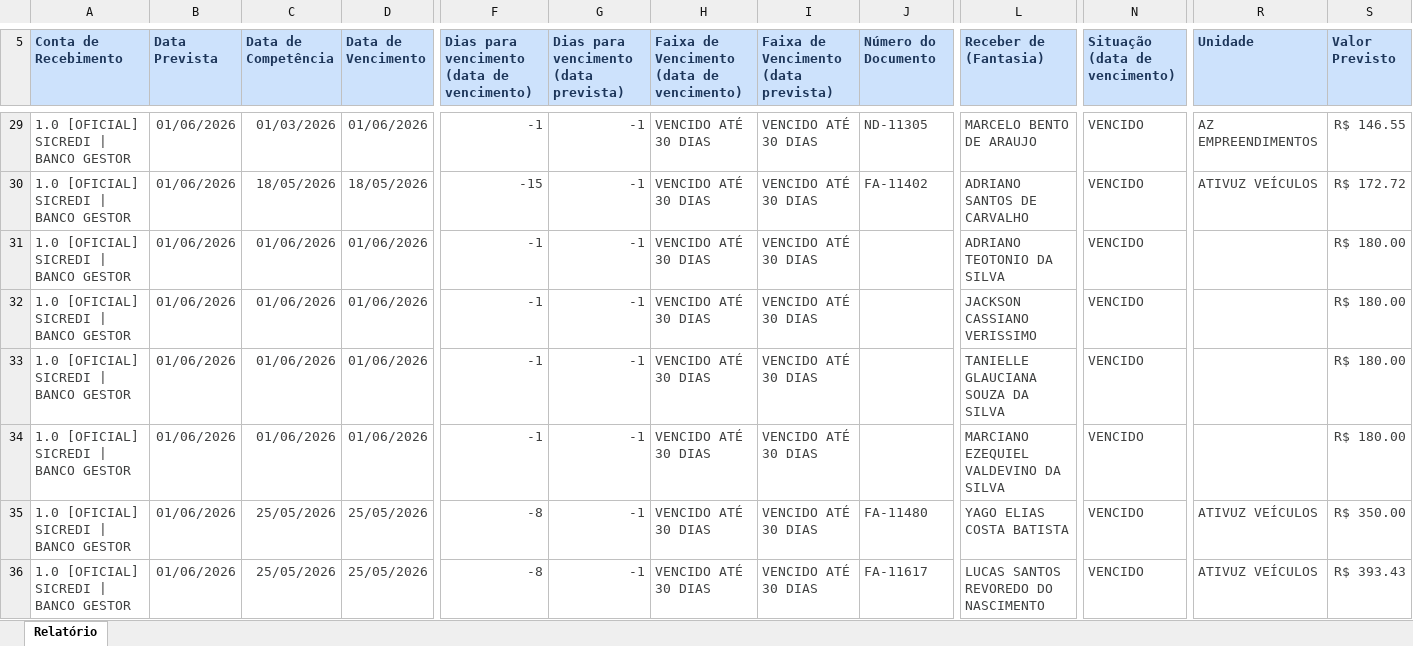
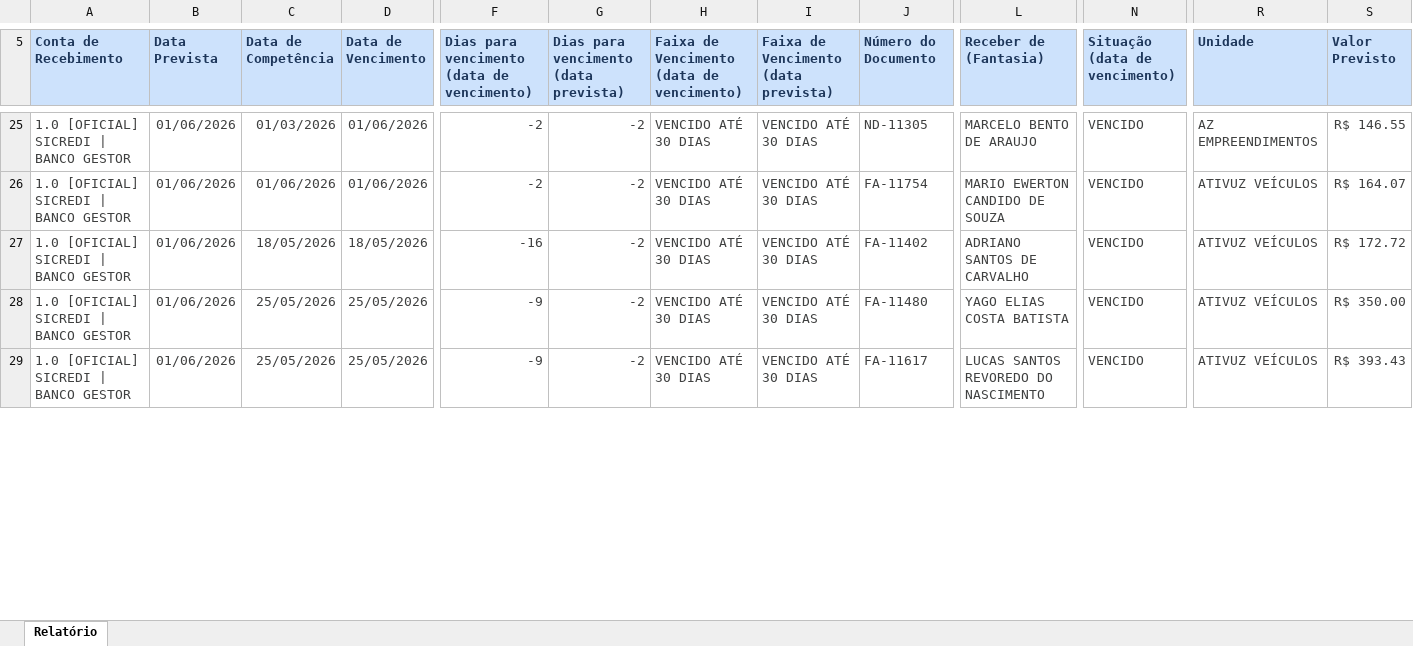
Before and after one commit to lopesjoel/Dashboard-Ativuz, an Excel workbook: planilhas/CONTAS-A-RECEBER.xlsx, sheet Relatório, drawn as a sheet; only a part is shown, gaps mark what is left out; values as stored, in another font and other column widths than the file's, no borders; removed rows and columns are numbered as before the commit, all else as after; rows hold the shown columns only; the diff covers the shown part only; the diff names each change by its address in the sheet, - before the commit and + after, or states it on an @@ line.

```diff
--- a/planilhas/CONTAS-A-RECEBER.xlsx (sheet Relatório)
+++ b/planilhas/CONTAS-A-RECEBER.xlsx (sheet Relatório)
-F25: -1
+F25: -2
-G25:G27: -1
+G25:G27: -2
-C26 (Data de Competência): 18/05/2026
+C26 (Data de Competência): 01/06/2026
-D26 (Data de Vencimento): 18/05/2026
+D26 (Data de Vencimento): 01/06/2026
-F26: -15
+F26: -2
-J26 (Número do Documento): FA-11402
+J26 (Número do Documento): FA-11754
-L26 (Receber de (Fantasia)): ADRIANO SANTOS DE CARVALHO
+L26 (Receber de (Fantasia)): MARIO EWERTON CANDIDO DE SOUZA
-S26 (Valor Previsto): R$ 172.72
+S26 (Valor Previsto): R$ 164.07
-C27 (Data de Competência): 01/06/2026
+C27 (Data de Competência): 18/05/2026
-D27 (Data de Vencimento): 01/06/2026
+D27 (Data de Vencimento): 18/05/2026
-F27: -1
+F27: -16
-J27 (Número do Documento): (empty)
+J27 (Número do Documento): FA-11402
-L27 (Receber de (Fantasia)): ADRIANO TEOTONIO DA SILVA
+L27 (Receber de (Fantasia)): ADRIANO SANTOS DE CARVALHO
-R27 (Unidade): (empty)
+R27 (Unidade): ATIVUZ VEÍCULOS
-S27 (Valor Previsto): R$ 180.00
+S27 (Valor Previsto): R$ 172.72
-row 32: 1.0 [OFICIAL] SICREDI | BANCO GESTOR | 01/06/2026 | 01/06/2026 | 01/06/2026 | -1 | -1 | VENCIDO ATÉ 30 DIAS | VENCIDO ATÉ 30 DIAS |  | JACKSON CASSIANO VERISSIMO | VENCIDO |  | R$ 180.00
-row 33: 1.0 [OFICIAL] SICREDI | BANCO GESTOR | 01/06/2026 | 01/06/2026 | 01/06/2026 | -1 | -1 | VENCIDO ATÉ 30 DIAS | VENCIDO ATÉ 30 DIAS |  | TANIELLE GLAUCIANA SOUZA DA SILVA | VENCIDO |  | R$ 180.00
-row 34: 1.0 [OFICIAL] SICREDI | BANCO GESTOR | 01/06/2026 | 01/06/2026 | 01/06/2026 | -1 | -1 | VENCIDO ATÉ 30 DIAS | VENCIDO ATÉ 30 DIAS |  | MARCIANO EZEQUIEL VALDEVINO DA SILVA | VENCIDO |  | R$ 180.00
-F28:F29: -8
+F28:F29: -9
-G28:G29: -1
+G28:G29: -2
```
Also changed, not shown: 2 added rows, 45 removed rows and 142 edited cells elsewhere in this sheet.
